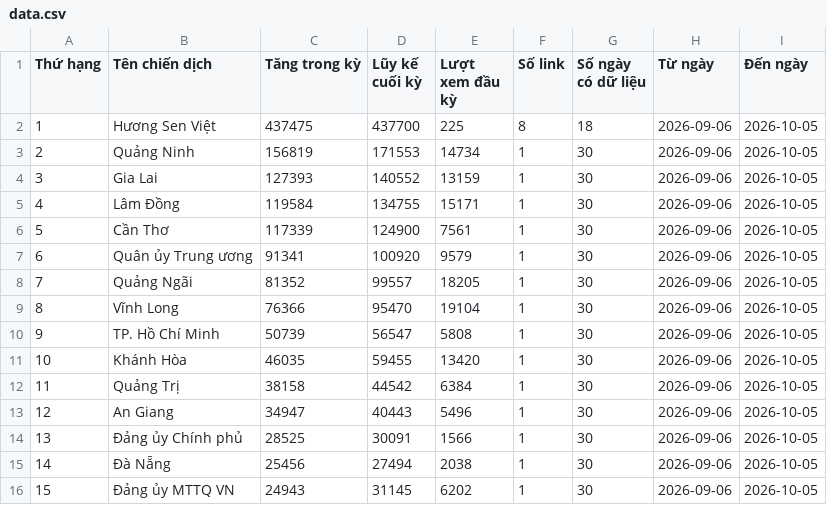
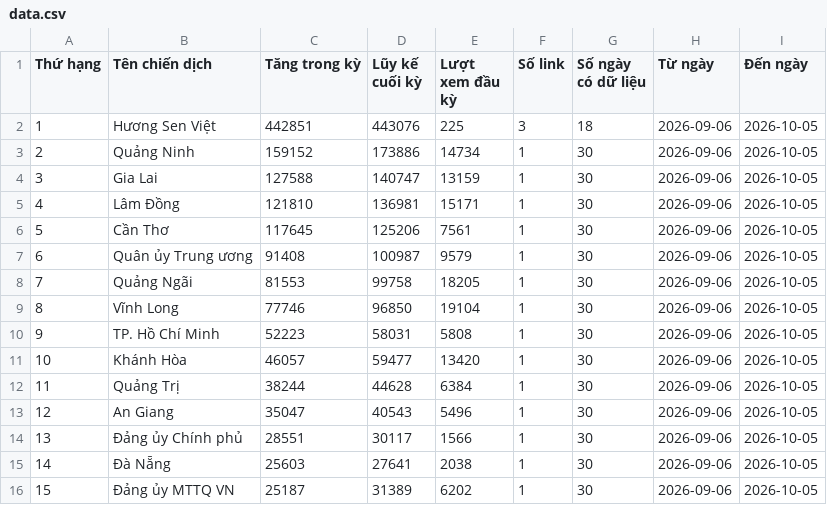
Before and after one commit to phuonglinh-ai/bangtongsaphuychuong, a CSV file: data.csv, drawn as a sheet; only a part is shown; the diff covers the shown part only.

Commit message:
Update data.csv 2026-10-05 14:36

```diff
--- a/data.csv
+++ b/data.csv
@@ -1,16 +1,16 @@
 Thứ hạng,Tên chiến dịch,Tăng trong kỳ,Lũy kế cuối kỳ,Lượt xem đầu kỳ,Số link,Số ngày có dữ liệu,Từ ngày,Đến ngày
-1,Hương Sen Việt,437475,437700,225,8,18,2026-09-06,2026-10-05
-2,Quảng Ninh,156819,171553,14734,1,30,2026-09-06,2026-10-05
-3,Gia Lai,127393,140552,13159,1,30,2026-09-06,2026-10-05
-4,Lâm Đồng,119584,134755,15171,1,30,2026-09-06,2026-10-05
-5,Cần Thơ,117339,124900,7561,1,30,2026-09-06,2026-10-05
-6,Quân ủy Trung ương,91341,100920,9579,1,30,2026-09-06,2026-10-05
-7,Quảng Ngãi,81352,99557,18205,1,30,2026-09-06,2026-10-05
-8,Vĩnh Long,76366,95470,19104,1,30,2026-09-06,2026-10-05
-9,TP. Hồ Chí Minh,50739,56547,5808,1,30,2026-09-06,2026-10-05
-10,Khánh Hòa,46035,59455,13420,1,30,2026-09-06,2026-10-05
-11,Quảng Trị,38158,44542,6384,1,30,2026-09-06,2026-10-05
-12,An Giang,34947,40443,5496,1,30,2026-09-06,2026-10-05
-13,Đảng ủy Chính phủ,28525,30091,1566,1,30,2026-09-06,2026-10-05
-14,Đà Nẵng,25456,27494,2038,1,30,2026-09-06,2026-10-05
-15,Đảng ủy MTTQ VN,24943,31145,6202,1,30,2026-09-06,2026-10-05
+1,Hương Sen Việt,442851,443076,225,3,18,2026-09-06,2026-10-05
+2,Quảng Ninh,159152,173886,14734,1,30,2026-09-06,2026-10-05
+3,Gia Lai,127588,140747,13159,1,30,2026-09-06,2026-10-05
+4,Lâm Đồng,121810,136981,15171,1,30,2026-09-06,2026-10-05
+5,Cần Thơ,117645,125206,7561,1,30,2026-09-06,2026-10-05
+6,Quân ủy Trung ương,91408,100987,9579,1,30,2026-09-06,2026-10-05
+7,Quảng Ngãi,81553,99758,18205,1,30,2026-09-06,2026-10-05
+8,Vĩnh Long,77746,96850,19104,1,30,2026-09-06,2026-10-05
+9,TP. Hồ Chí Minh,52223,58031,5808,1,30,2026-09-06,2026-10-05
+10,Khánh Hòa,46057,59477,13420,1,30,2026-09-06,2026-10-05
+11,Quảng Trị,38244,44628,6384,1,30,2026-09-06,2026-10-05
+12,An Giang,35047,40543,5496,1,30,2026-09-06,2026-10-05
+13,Đảng ủy Chính phủ,28551,30117,1566,1,30,2026-09-06,2026-10-05
+14,Đà Nẵng,25603,27641,2038,1,30,2026-09-06,2026-10-05
+15,Đảng ủy MTTQ VN,25187,31389,6202,1,30,2026-09-06,2026-10-05
```
Also changed, not shown: 54 edited cells elsewhere in this file.
